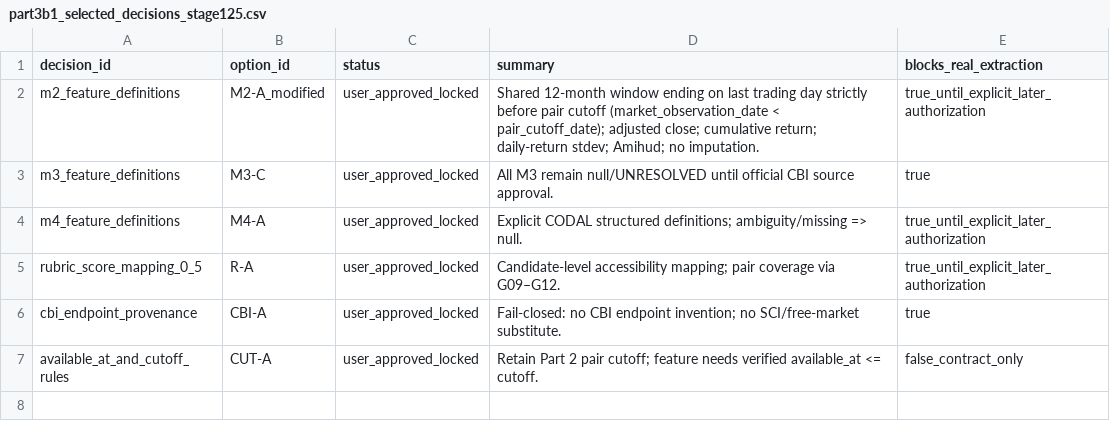
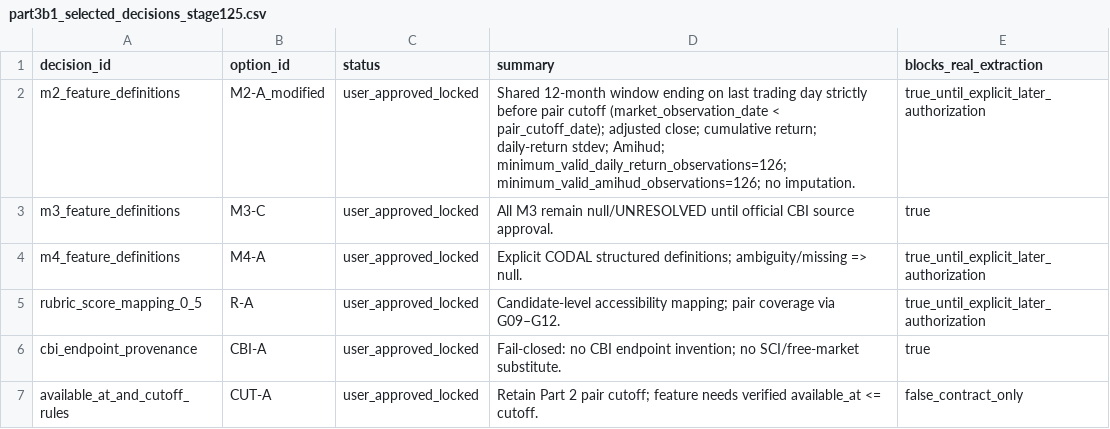
Before and after one commit to abtinasg/papermali, a CSV file: project/stage125/part3b1_selected_decisions_stage125.csv, drawn as a sheet.

```diff
--- a/project/stage125/part3b1_selected_decisions_stage125.csv
+++ b/project/stage125/part3b1_selected_decisions_stage125.csv
@@ -1,3 +1,3 @@
 decision_id,option_id,status,summary,blocks_real_extraction
-m2_feature_definitions,M2-A_modified,user_approved_locked,Shared 12-month window ending on last trading day strictly before pair cutoff (market_observation_date < pair_cutoff_date); adjusted close; cumulative return; daily-return stdev; Amihud; no imputation.,true_until_explicit_later_authorization
+m2_feature_definitions,M2-A_modified,user_approved_locked,Shared 12-month window ending on last trading day strictly before pair cutoff (market_observation_date < pair_cutoff_date); adjusted close; cumulative return; daily-return stdev; Amihud; minimum_valid_daily_return_observations=126; minimum_valid_amihud_observations=126; no imputation.,true_until_explicit_later_authorization
 m3_feature_definitions,M3-C,user_approved_locked,All M3 remain null/UNRESOLVED until official CBI source approval.,true
```
Also changed, not shown: 6 other files.
